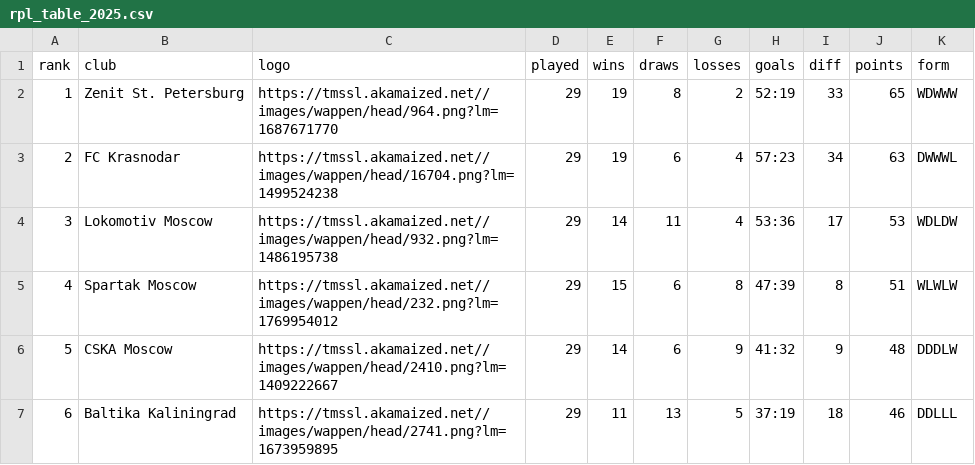
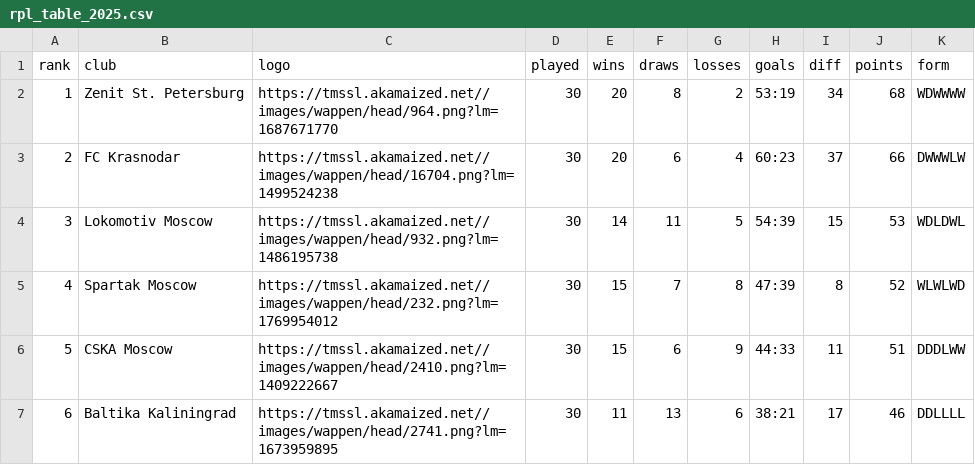
Before and after one commit to nshabankin/tg-tm-stats-bot, a CSV file: tmstats/rpl/rpl_table_2025.csv, drawn as a sheet; only a part is shown; the diff covers the shown part only.

```diff
--- a/tmstats/rpl/rpl_table_2025.csv
+++ b/tmstats/rpl/rpl_table_2025.csv
@@ -1,7 +1,7 @@
 rank,club,logo,played,wins,draws,losses,goals,diff,points,form
-1,Zenit St. Petersburg,https://tmssl.akamaized.net//images/wappen/head/964.png?lm=1687671770,29,19,8,2,52:19,33,65,WDWWW
-2,FC Krasnodar,https://tmssl.akamaized.net//images/wappen/head/16704.png?lm=1499524238,29,19,6,4,57:23,34,63,DWWWL
-3,Lokomotiv Moscow,https://tmssl.akamaized.net//images/wappen/head/932.png?lm=1486195738,29,14,11,4,53:36,17,53,WDLDW
-4,Spartak Moscow,https://tmssl.akamaized.net//images/wappen/head/232.png?lm=1769954012,29,15,6,8,47:39,8,51,WLWLW
-5,CSKA Moscow,https://tmssl.akamaized.net//images/wappen/head/2410.png?lm=1409222667,29,14,6,9,41:32,9,48,DDDLW
-6,Baltika Kaliningrad,https://tmssl.akamaized.net//images/wappen/head/2741.png?lm=1673959895,29,11,13,5,37:19,18,46,DDLLL
+1,Zenit St. Petersburg,https://tmssl.akamaized.net//images/wappen/head/964.png?lm=1687671770,30,20,8,2,53:19,34,68,WDWWWW
+2,FC Krasnodar,https://tmssl.akamaized.net//images/wappen/head/16704.png?lm=1499524238,30,20,6,4,60:23,37,66,DWWWLW
+3,Lokomotiv Moscow,https://tmssl.akamaized.net//images/wappen/head/932.png?lm=1486195738,30,14,11,5,54:39,15,53,WDLDWL
+4,Spartak Moscow,https://tmssl.akamaized.net//images/wappen/head/232.png?lm=1769954012,30,15,7,8,47:39,8,52,WLWLWD
+5,CSKA Moscow,https://tmssl.akamaized.net//images/wappen/head/2410.png?lm=1409222667,30,15,6,9,44:33,11,51,DDDLWW
+6,Baltika Kaliningrad,https://tmssl.akamaized.net//images/wappen/head/2741.png?lm=1673959895,30,11,13,6,38:21,17,46,DDLLLL
```
Also changed, not shown: 60 edited cells elsewhere in this file, tmstats/bundesliga/bundesliga_stats_2025.csv, tmstats/bundesliga/bundesliga_table_2025.csv, 34 other files.
